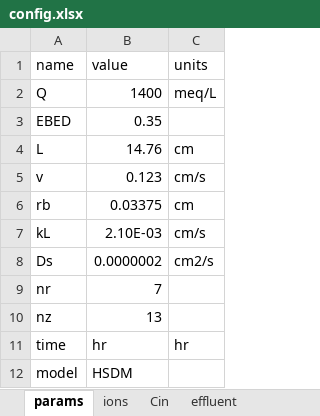
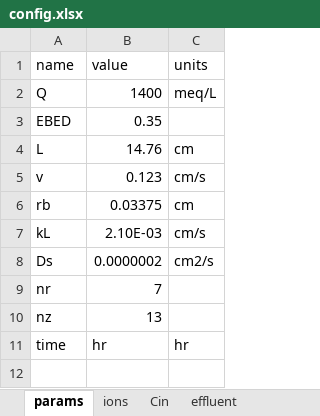
Before and after one commit to USEPA/Water_Treatment_Models, an Excel workbook: ShinyApp/config.xlsx, sheet params, drawn as a sheet; values as stored, in another font and other column widths than the file's, no borders; the diff names each change by its address in the sheet, - before the commit and + after, or states it on an @@ line.

```diff
--- a/ShinyApp/config.xlsx (sheet params)
+++ b/ShinyApp/config.xlsx (sheet params)
-row 12: model | HSDM
```
Also changed, not shown: sheet ions, sheet Cin, sheet effluent.
